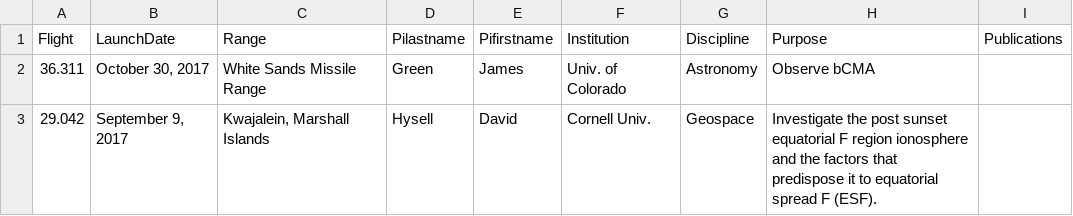
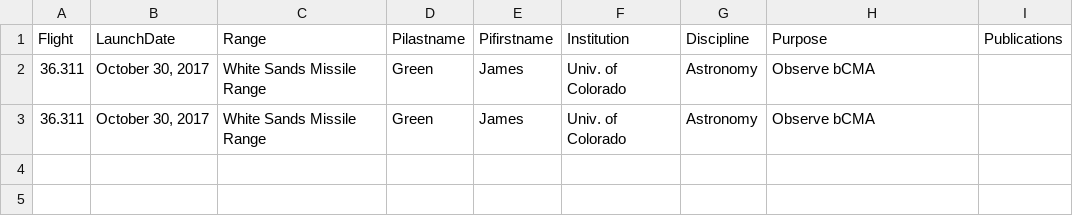
Before and after one commit to smartin41/NASA-rocket-science.github.io, a CSV file: _data/launches_science.csv, drawn as a sheet.

Commit message:
test

```diff
--- a/_data/launches_science.csv
+++ b/_data/launches_science.csv
@@ -2,2 +2,2 @@ Flight,LaunchDate,Range,Pilastname,Pifirstname,Institution,Discipline,Purpose,Pu
 36.311,"October 30, 2017","White Sands Missile Range",Green,James,"Univ. of Colorado",Astronomy,Observe bCMA,
-29.042,"September 9, 2017","Kwajalein, Marshall Islands",Hysell,David,"Cornell Univ.",Geospace, Investigate the post sunset equatorial F region ionosphere and the factors that predispose it to equatorial spread F (ESF).,
+36.311,"October 30, 2017","White Sands Missile Range",Green,James,"Univ. of Colorado",Astronomy,Observe bCMA,
```
